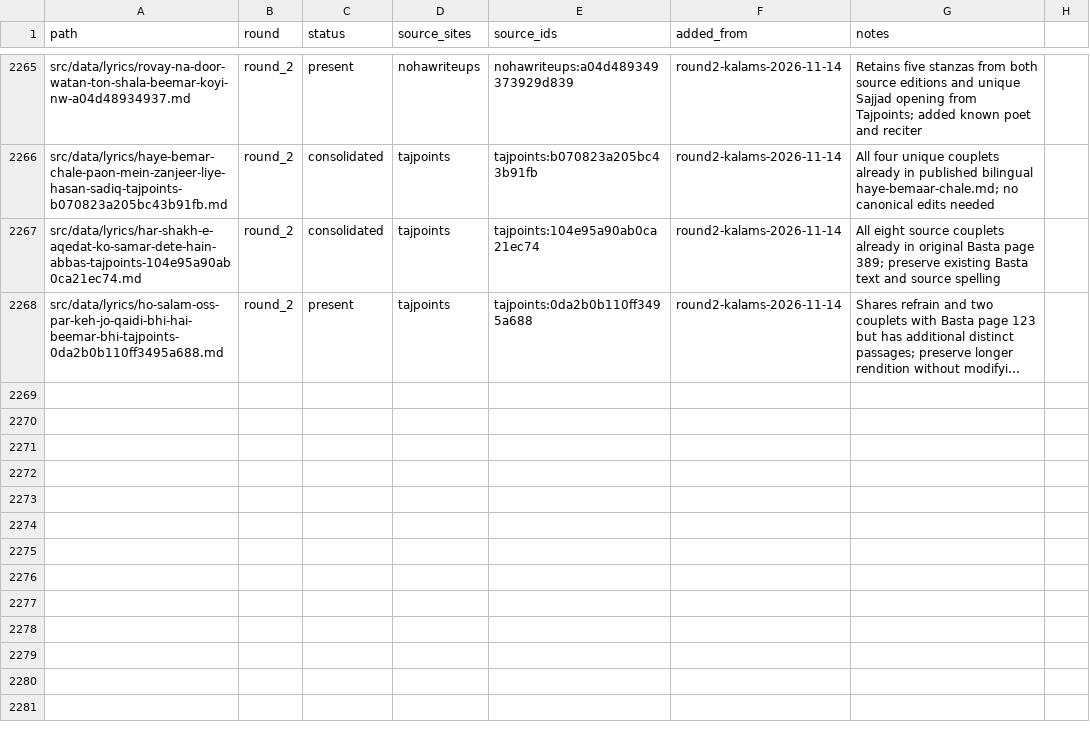
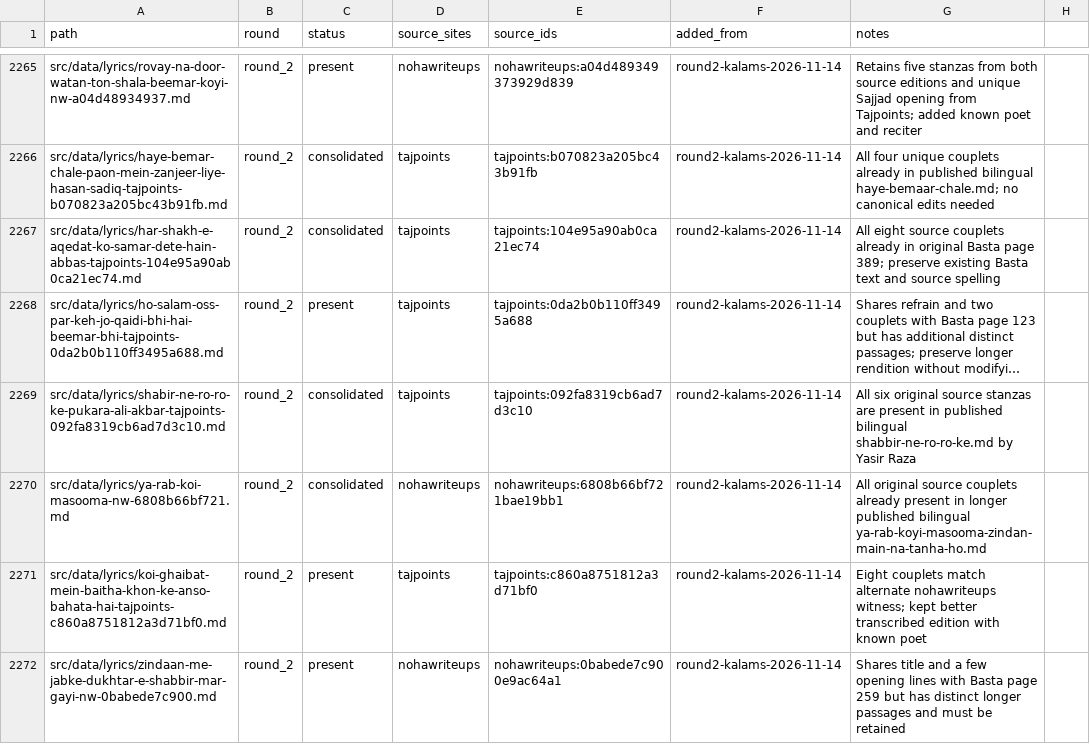
Before and after one commit to GhayurH/lyrics-site, a CSV file: audit/round2-dedup-wip.csv, drawn as a sheet; only a part is shown, gaps mark what is left out; long unchanged cells end in …; the diff covers the shown part only; the diff names each change by its address in the sheet, - before the commit and + after, or states it on an @@ line.

Commit message:
Consolidate three more exact-text noha duplicates [skip ci]

```diff
--- a/audit/round2-dedup-wip.csv
+++ b/audit/round2-dedup-wip.csv
+row 2269: src/data/lyrics/shabir-ne-ro-ro-ke-pukara-ali-akbar-tajpoints-092fa8319cb6ad7d3c10.md | round_2 | consolidated | tajpoints | tajpoints:092fa8319cb6ad7d3c10 | round2-kalams-2026-11-14 | All six original source stanzas are present in published bilingual shabbir-ne-ro-ro-ke.md by Yasir Raza
+row 2270: src/data/lyrics/ya-rab-koi-masooma-nw-6808b66bf721.md | round_2 | consolidated | nohawriteups | nohawriteups:6808b66bf721bae19bb1 | round2-kalams-2026-11-14 | All original source couplets already present in longer published bilingual ya-rab-koyi-masooma-zindan-main-na-tanha-ho.md
+row 2271: src/data/lyrics/koi-ghaibat-mein-baitha-khon-ke-anso-bahata-hai-tajpoints-c860a8751812a3d71bf0.md | round_2 | present | tajpoints | tajpoints:c860a8751812a3d71bf0 | round2-kalams-2026-11-14 | Eight couplets match alternate nohawriteups witness; kept better transcribed edition with known poet
+row 2272: src/data/lyrics/zindaan-me-jabke-dukhtar-e-shabbir-mar-gayi-nw-0babede7c900.md | round_2 | present | nohawriteups | nohawriteups:0babede7c900e9ac64a1 | round2-kalams-2026-11-14 | Shares title and a few opening lines with Basta page 259 but has distinct longer passages and must be retained
```
Also changed, not shown: 3 added rows and 2 edited cells elsewhere in this file, 3 other files.
